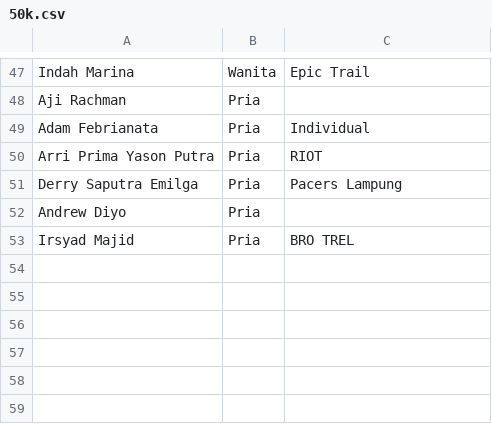
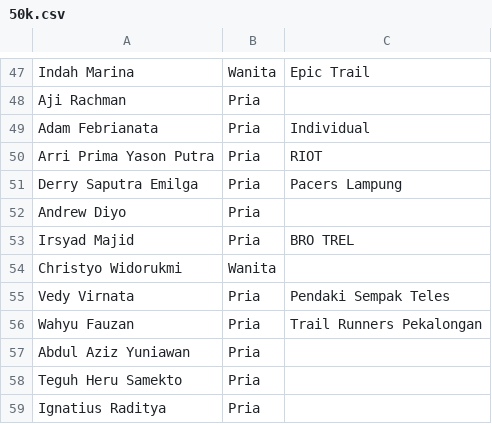
Before and after one commit to smgmountainrace/listpeserta, a CSV file: 50k.csv, drawn as a sheet; only a part is shown, gaps mark what is left out.

Commit message:
50k.csv

```diff
--- a/50k.csv
+++ b/50k.csv
@@ -53 +53,7 @@ Andrew Diyo,Pria,
 Irsyad Majid,Pria,BRO TREL
+Christyo Widorukmi,Wanita,
+Vedy Virnata,Pria,Pendaki Sempak Teles
+Wahyu Fauzan,Pria,Trail Runners Pekalongan
+Abdul Aziz Yuniawan,Pria,
+Teguh Heru Samekto,Pria,
+Ignatius Raditya,Pria,
```
